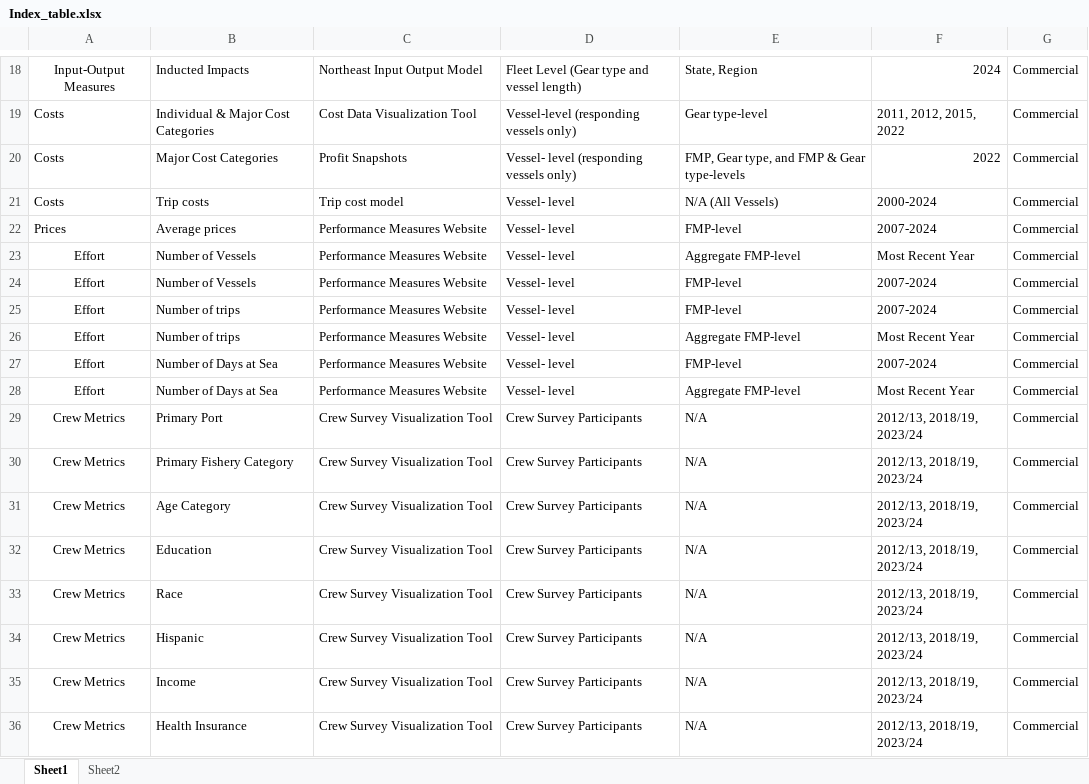
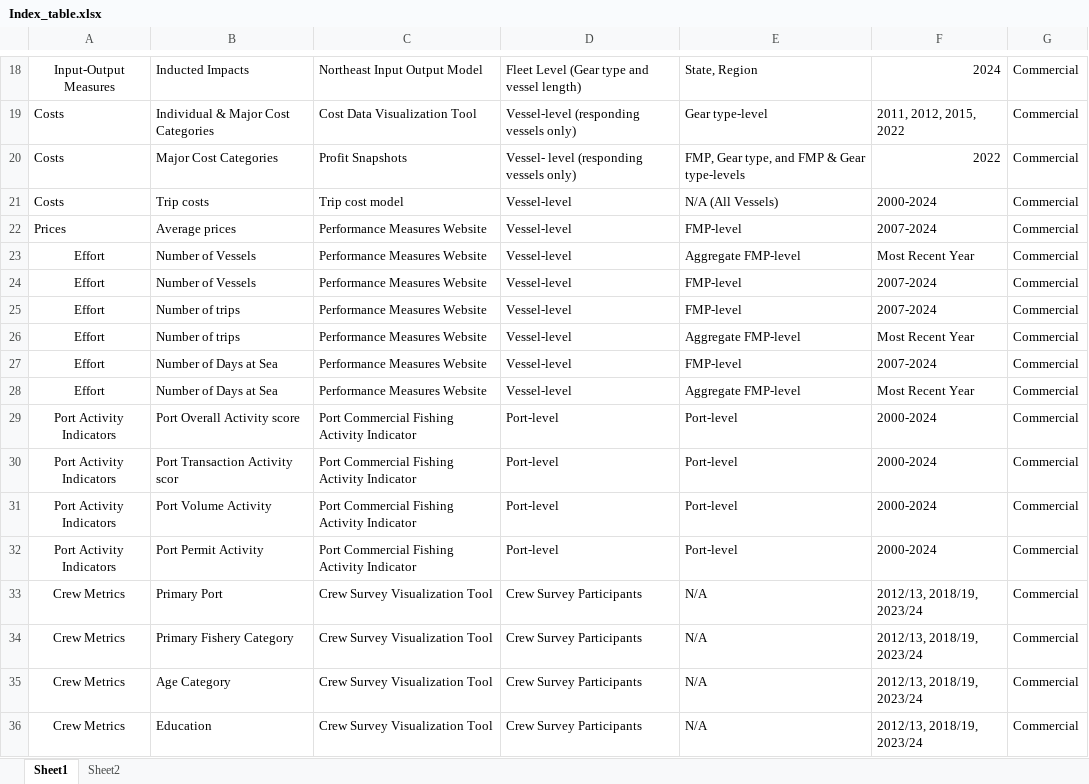
Before and after one commit to NEFSC/READ-SSB-SSB_METRICS_CATALOG, an Excel workbook: Index_table.xlsx, sheet Sheet1, drawn as a sheet; only a part is shown, gaps mark what is left out; the shorter side is filled out with more unchanged rows; values as stored, in another font and other column widths than the file's, no borders; the diff names each change by its address in the sheet, - before the commit and + after, or states it on an @@ line.

Commit message:
ports added to index table

```diff
--- a/Index_table.xlsx (sheet Sheet1)
+++ b/Index_table.xlsx (sheet Sheet1)
-D21:D28: Vessel- level
+D21:D28: Vessel-level
+row 29: Port Activity Indicators | Port Overall Activity score | Port Commercial Fishing Activity Indicator | Port-level | Port-level | 2000-2024 | Commercial
+row 30: Port Activity Indicators | Port Transaction Activity scor | Port Commercial Fishing Activity Indicator | Port-level | Port-level | 2000-2024 | Commercial
+row 31: Port Activity Indicators | Port Volume Activity | Port Commercial Fishing Activity Indicator | Port-level | Port-level | 2000-2024 | Commercial
+row 32: Port Activity Indicators | Port Permit Activity | Port Commercial Fishing Activity Indicator | Port-level | Port-level | 2000-2024 | Commercial
```
